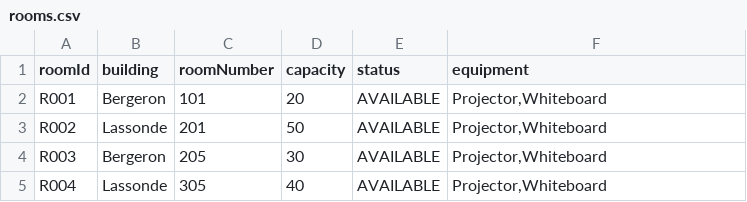
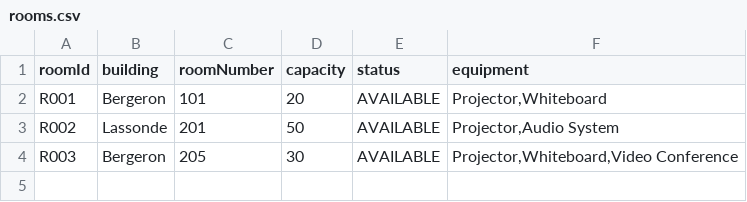
Before and after one commit to kawilliam/yorku-room-scheduler, a CSV file: src/main/resources/data/rooms.csv, drawn as a sheet.

```diff
--- a/src/main/resources/data/rooms.csv
+++ b/src/main/resources/data/rooms.csv
@@ -2,4 +2,3 @@
 "R001","Bergeron","101","20","AVAILABLE","Projector,Whiteboard"
-"R002","Lassonde","201","50","AVAILABLE","Projector,Whiteboard"
-"R003","Bergeron","205","30","AVAILABLE","Projector,Whiteboard"
-"R004","Lassonde","305","40","AVAILABLE","Projector,Whiteboard"
+"R002","Lassonde","201","50","AVAILABLE","Projector,Audio System"
+"R003","Bergeron","205","30","AVAILABLE","Projector,Whiteboard,Video Conference"
```
Also changed, not shown: target/classes/data/rooms.csv, 9 other files.
